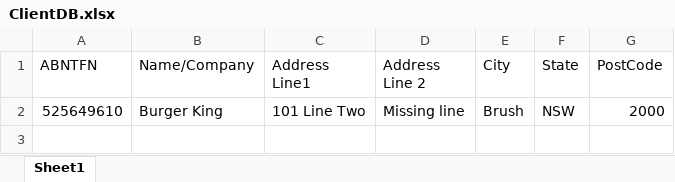
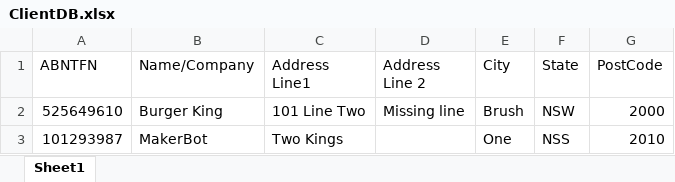
Before and after one commit to mmkc123/DataBase, an Excel workbook: ClientDB.xlsx, sheet Sheet1, drawn as a sheet; values as stored, in another font and other column widths than the file's, no borders; table styles not drawn; the diff names each change by its address in the sheet, - before the commit and + after, or states it on an @@ line.

Commit message:
added new data

```diff
--- a/ClientDB.xlsx (sheet Sheet1)
+++ b/ClientDB.xlsx (sheet Sheet1)
+row 3: 101293987 | MakerBot | Two Kings |  | One | NSS | 2010
```
